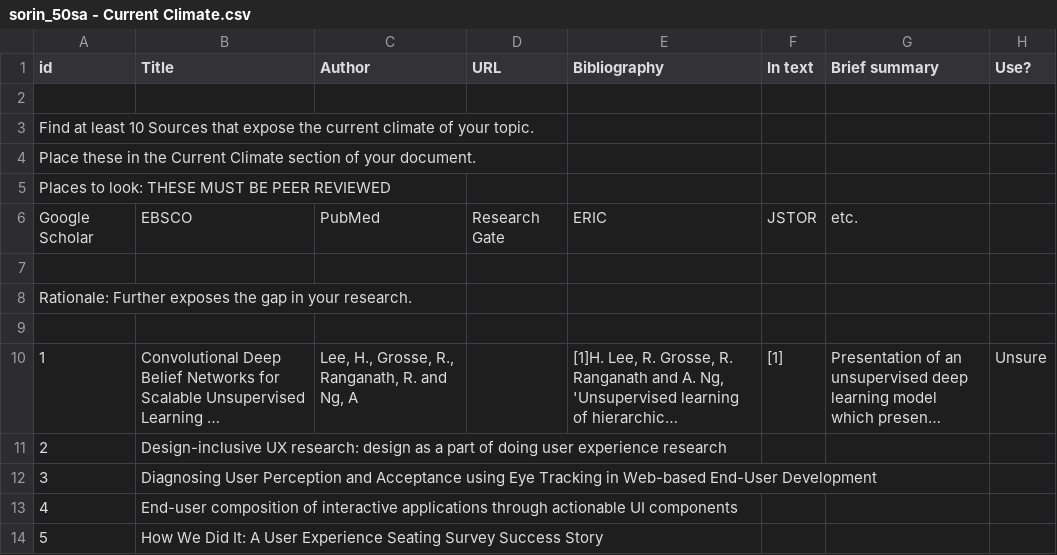
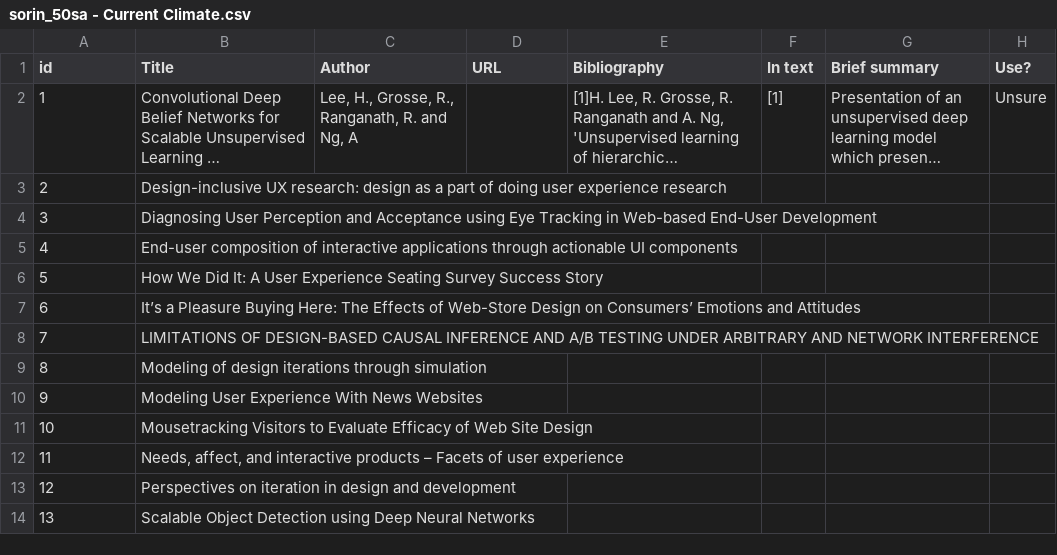
Before and after one commit to romansorin/research, a CSV file: sorin_50sa - Current Climate.csv, drawn as a sheet; only a part is shown; the shorter side is filled out with more unchanged rows; long unchanged cells end in …; the diff names each change by its address in the sheet, - before the commit and + after, or states it on an @@ line.

```diff
--- a/sorin_50sa - Current Climate.csv
+++ b/sorin_50sa - Current Climate.csv
-row 2: (empty)
-row 3: Find at least 10 Sources that expose the current climate of your topic.
-row 4: Place these in the Current Climate section of your document.
-row 5: Places to look: THESE MUST BE PEER REVIEWED
-row 6: Google Scholar | EBSCO | PubMed | Research Gate | ERIC | JSTOR | etc.
-row 7: (empty)
-row 8: Rationale: Further exposes the gap in your research.
-row 9: (empty)
```
Also changed, not shown: sorin_50sa - Discipline Specific.csv, sorin_50sa - Historical.csv, 2 other files.
